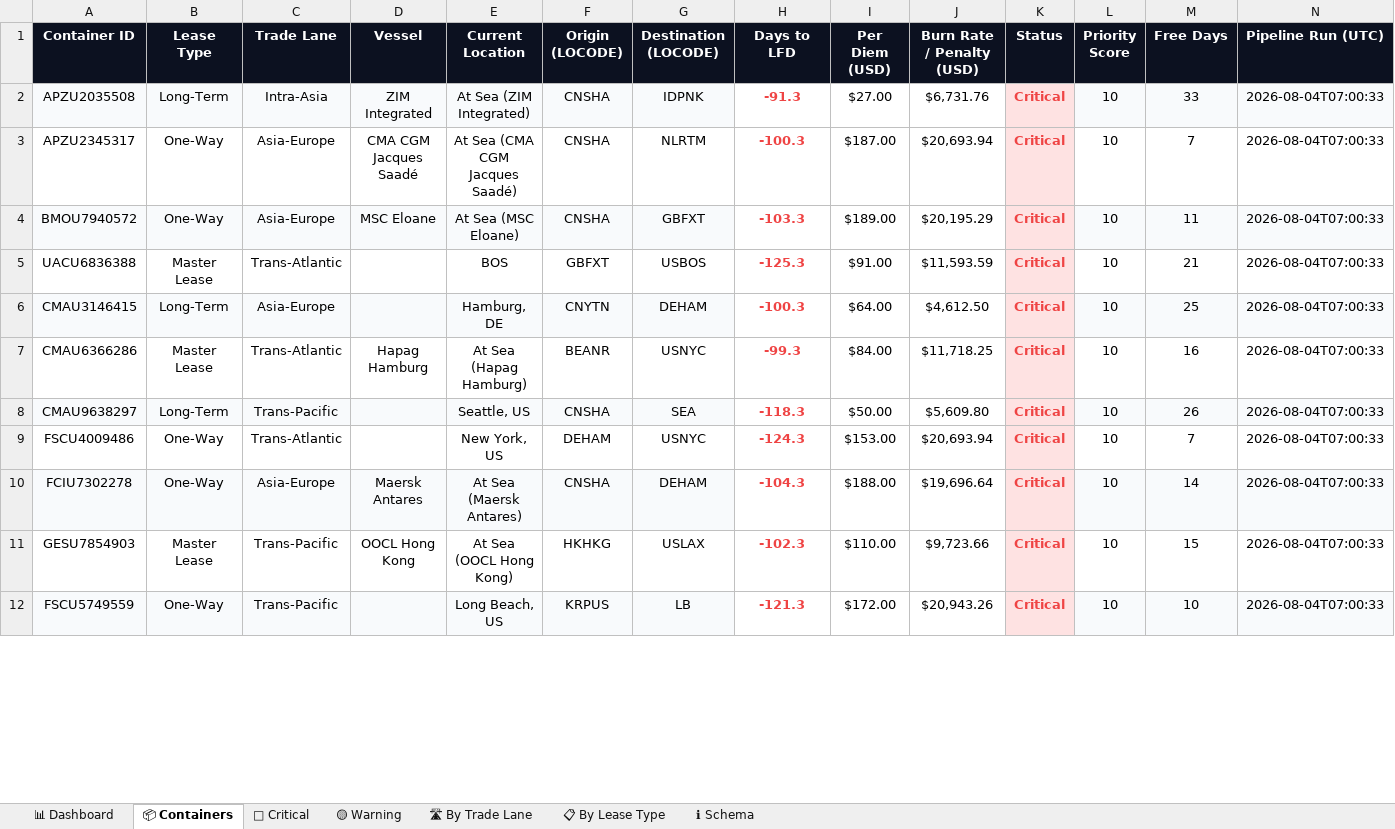
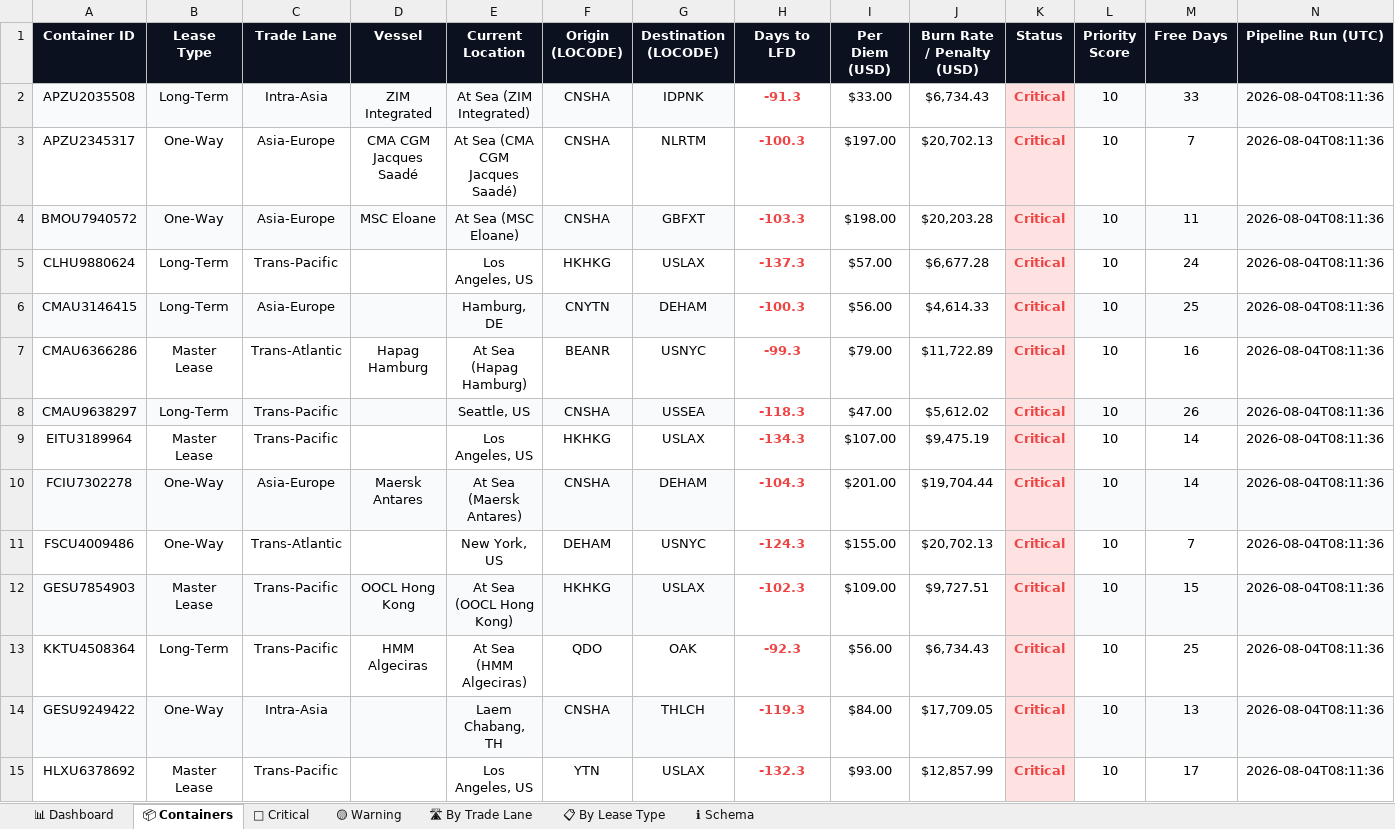
Before and after one commit to rahulmistry18/-Reposea_container_optimizer, an Excel workbook: data/exports/reposea_report.xlsx, sheet 📦 Containers, drawn as a sheet; only a part is shown; values as stored, in another font and other column widths than the file's, no borders; table styles not drawn; removed rows and columns are numbered as before the commit, all else as after; the diff covers the shown part only; the diff names each change by its address in the sheet, - before the commit and + after, or states it on an @@ line.

Commit message:
chore(data): pipeline run 2026-08-04T00:11:37Z [skip ci]

```diff
--- a/data/exports/reposea_report.xlsx (sheet 📦 Containers)
+++ b/data/exports/reposea_report.xlsx (sheet 📦 Containers)
-I2 (Per Diem (USD)): $27.00
+I2 (Per Diem (USD)): $33.00
-J2 (Burn Rate / Penalty (USD)): $6,731.76
+J2 (Burn Rate / Penalty (USD)): $6,734.43
-N2:N4 (Pipeline Run (UTC)): 2026-08-04T07:00:33
+N2:N4 (Pipeline Run (UTC)): 2026-08-04T08:11:36
-I3 (Per Diem (USD)): $187.00
+I3 (Per Diem (USD)): $197.00
-J3 (Burn Rate / Penalty (USD)): $20,693.94
+J3 (Burn Rate / Penalty (USD)): $20,702.13
-I4 (Per Diem (USD)): $189.00
+I4 (Per Diem (USD)): $198.00
-J4 (Burn Rate / Penalty (USD)): $20,195.29
+J4 (Burn Rate / Penalty (USD)): $20,203.28
-row 5: UACU6836388 | Master Lease | Trans-Atlantic |  | BOS | GBFXT | USBOS | -125.3 | $91.00 | $11,593.59 | Critical | 10 | 21 | 2026-08-04T07:00:33
+row 5: CLHU9880624 | Long-Term | Trans-Pacific |  | Los Angeles, US | HKHKG | USLAX | -137.3 | $57.00 | $6,677.28 | Critical | 10 | 24 | 2026-08-04T08:11:36
-I6 (Per Diem (USD)): $64.00
+I6 (Per Diem (USD)): $56.00
-J6 (Burn Rate / Penalty (USD)): $4,612.50
+J6 (Burn Rate / Penalty (USD)): $4,614.33
-N6:N8 (Pipeline Run (UTC)): 2026-08-04T07:00:33
+N6:N8 (Pipeline Run (UTC)): 2026-08-04T08:11:36
-I7 (Per Diem (USD)): $84.00
+I7 (Per Diem (USD)): $79.00
-J7 (Burn Rate / Penalty (USD)): $11,718.25
+J7 (Burn Rate / Penalty (USD)): $11,722.89
-G8 (Destination (LOCODE)): SEA
+G8 (Destination (LOCODE)): USSEA
-I8 (Per Diem (USD)): $50.00
+I8 (Per Diem (USD)): $47.00
-J8 (Burn Rate / Penalty (USD)): $5,609.80
+J8 (Burn Rate / Penalty (USD)): $5,612.02
-row 9: FSCU4009486 | One-Way | Trans-Atlantic |  | New York, US | DEHAM | USNYC | -124.3 | $153.00 | $20,693.94 | Critical | 10 | 7 | 2026-08-04T07:00:33
+row 9: EITU3189964 | Master Lease | Trans-Pacific |  | Los Angeles, US | HKHKG | USLAX | -134.3 | $107.00 | $9,475.19 | Critical | 10 | 14 | 2026-08-04T08:11:36
-I10 (Per Diem (USD)): $188.00
+I10 (Per Diem (USD)): $201.00
-J10 (Burn Rate / Penalty (USD)): $19,696.64
+J10 (Burn Rate / Penalty (USD)): $19,704.44
-N10 (Pipeline Run (UTC)): 2026-08-04T07:00:33
+N10 (Pipeline Run (UTC)): 2026-08-04T08:11:36
+row 11: FSCU4009486 | One-Way | Trans-Atlantic |  | New York, US | DEHAM | USNYC | -124.3 | $155.00 | $20,702.13 | Critical | 10 | 7 | 2026-08-04T08:11:36
-A12:G12 fill: none
+A12:G12 fill: #F8FAFC
-I12 (Per Diem (USD)): $110.00
+I12 (Per Diem (USD)): $109.00
-J12 (Burn Rate / Penalty (USD)): $9,723.66
+J12 (Burn Rate / Penalty (USD)): $9,727.51
-L12:N12 fill: none
+L12:N12 fill: #F8FAFC
-N12 (Pipeline Run (UTC)): 2026-08-04T07:00:33
+N12 (Pipeline Run (UTC)): 2026-08-04T08:11:36
-row 12: FSCU5749559 | One-Way | Trans-Pacific |  | Long Beach, US | KRPUS | LB | -121.3 | $172.00 | $20,943.26 | Critical | 10 | 10 | 2026-08-04T07:00:33
+row 13: KKTU4508364 | Long-Term | Trans-Pacific | HMM Algeciras | At Sea (HMM Algeciras) | QDO | OAK | -92.3 | $56.00 | $6,734.43 | Critical | 10 | 25 | 2026-08-04T08:11:36
+row 14: GESU9249422 | One-Way | Intra-Asia |  | Laem Chabang, TH | CNSHA | THLCH | -119.3 | $84.00 | $17,709.05 | Critical | 10 | 13 | 2026-08-04T08:11:36
+row 15: HLXU6378692 | Master Lease | Trans-Pacific |  | Los Angeles, US | YTN | USLAX | -132.3 | $93.00 | $12,857.99 | Critical | 10 | 17 | 2026-08-04T08:11:36
```
Also changed, not shown: 14 added rows, 17 removed rows, 21 edited cells and cell formats elsewhere in this sheet, sheet 🔴 Critical, sheet 🛣 By Trade Lane, sheet 📊 Dashboard, sheet 📋 By Lease Type, 7 other files.
